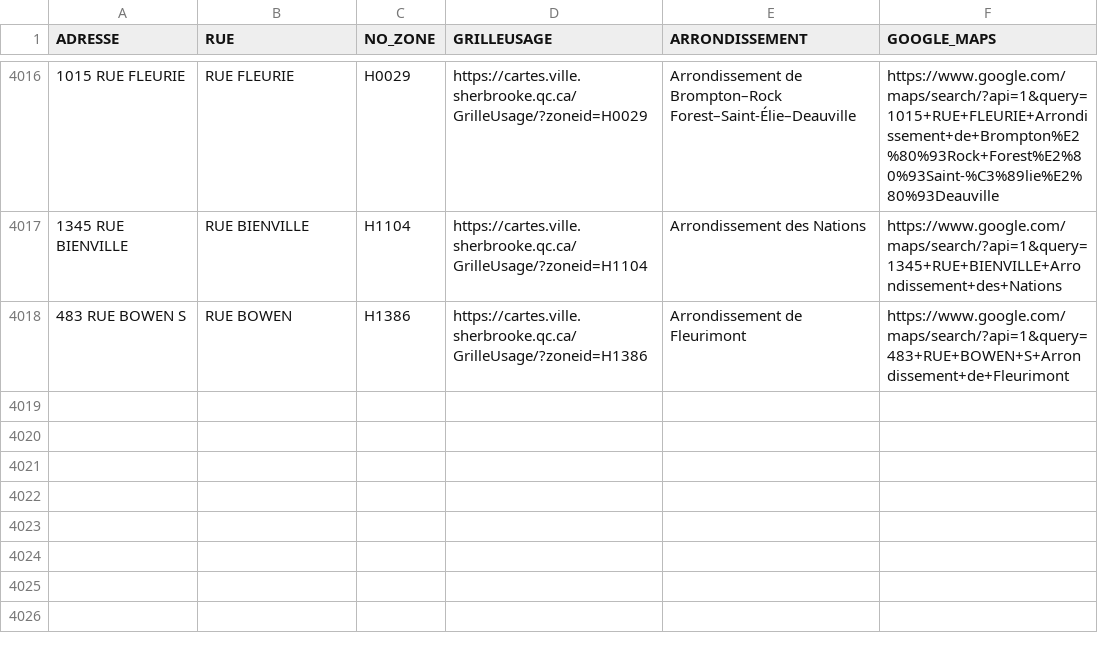
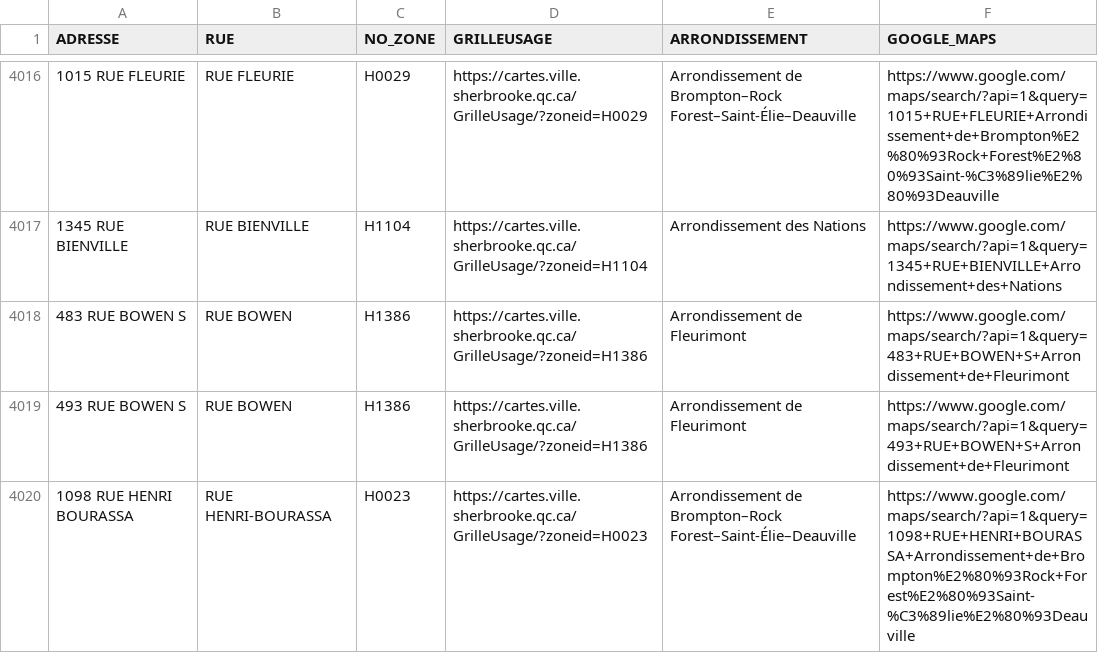
Before and after one commit to KBAILEY90/Prospection, a CSV file: data/Adresses_Inaccessibles.csv, drawn as a sheet; only a part is shown, gaps mark what is left out.

```diff
--- a/data/Adresses_Inaccessibles.csv
+++ b/data/Adresses_Inaccessibles.csv
@@ -4018 +4018,3 @@
 483 RUE BOWEN S,RUE BOWEN,H1386,https://cartes.ville.sherbrooke.qc.ca/GrilleUsage/?zoneid=H1386,Arrondissement de Fleurimont,https://www.google.com/maps/search/?api=1&query=483+RUE+BOWEN+S+Arrondissement+de+Fleurimont
+493 RUE BOWEN S,RUE BOWEN,H1386,https://cartes.ville.sherbrooke.qc.ca/GrilleUsage/?zoneid=H1386,Arrondissement de Fleurimont,https://www.google.com/maps/search/?api=1&query=493+RUE+BOWEN+S+Arrondissement+de+Fleurimont
+1098 RUE HENRI BOURASSA,RUE HENRI-BOURASSA,H0023,https://cartes.ville.sherbrooke.qc.ca/GrilleUsage/?zoneid=H0023,Arrondissement de Brompton–Rock Forest–Saint-Élie–Deauville,https://www.google.com/maps/search/?api=1&query=1098+RUE+HENRI+BOURASSA+Arrondissement+de+Brompton%E2%80%93Rock+Forest%E2%80%93Saint-%C3%89lie%E2%80%93Deauville
```
